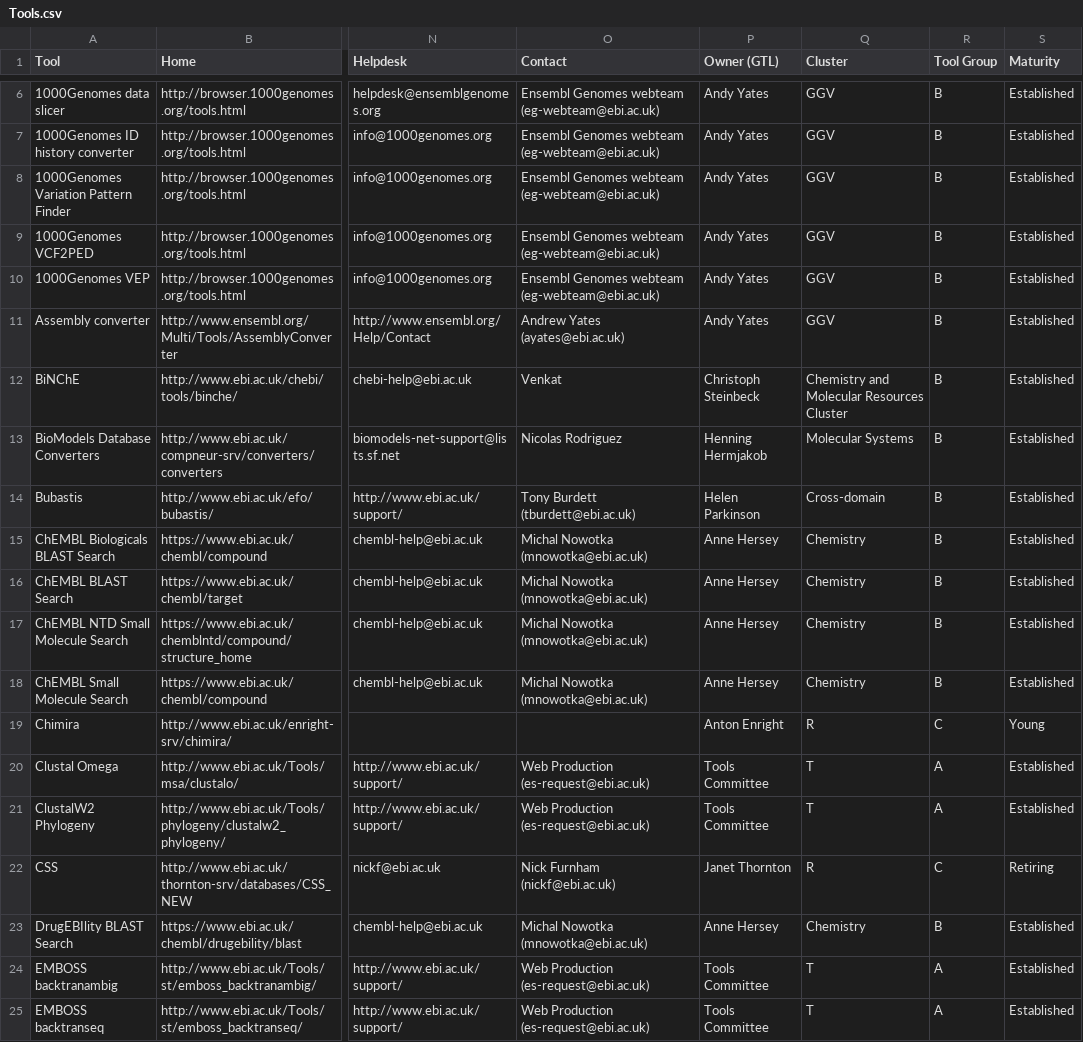
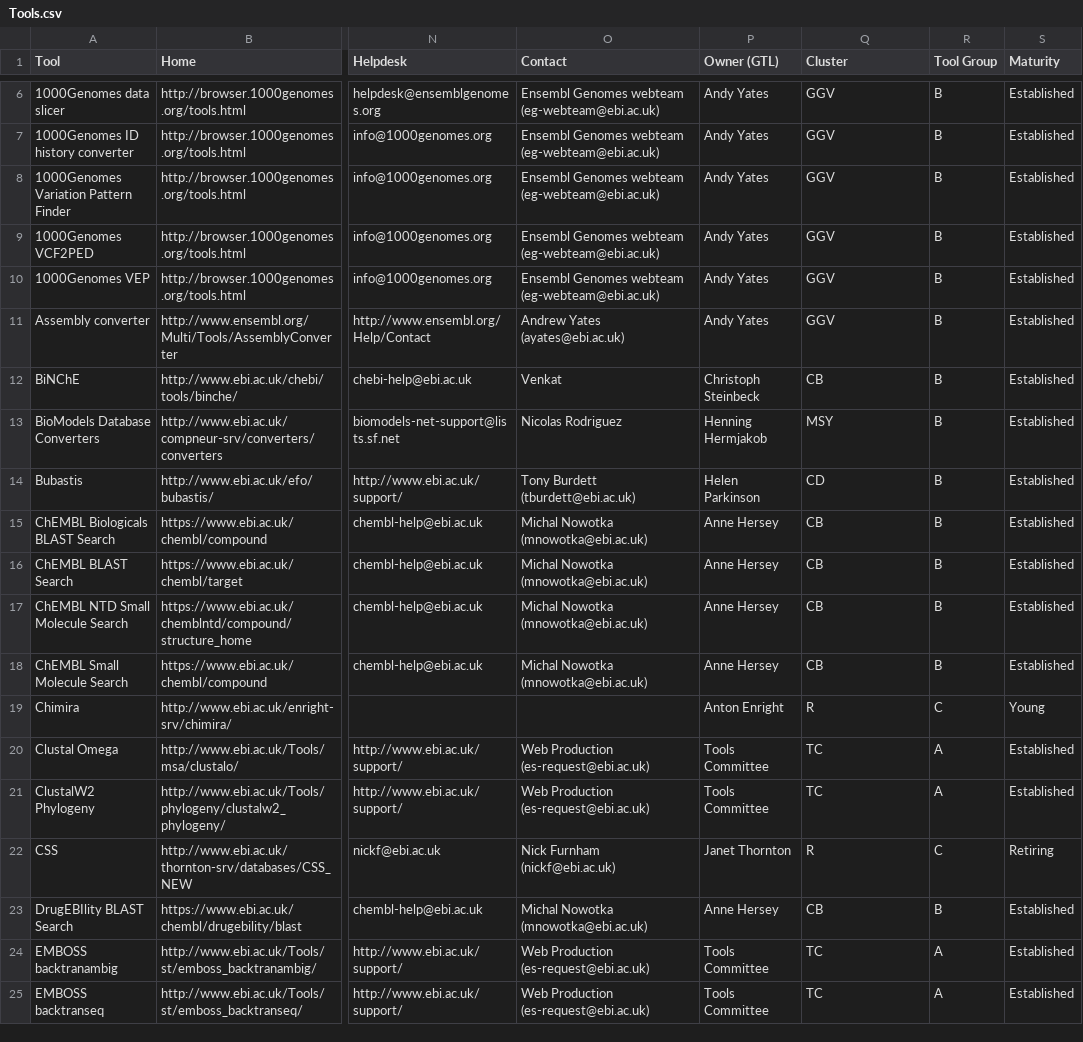
Before and after one commit to ebiwd/edam_tag, a CSV file: Tools.csv, drawn as a sheet; only a part is shown, gaps mark what is left out; the diff covers the shown part only; the diff names each change by its address in the sheet, - before the commit and + after, or states it on an @@ line.

```diff
--- a/Tools.csv
+++ b/Tools.csv
-Q12 (Cluster): Chemistry and Molecular Resources Cluster
+Q12 (Cluster): CB
-Q13 (Cluster): Molecular Systems
+Q13 (Cluster): MSY
-Q14 (Cluster): Cross-domain
+Q14 (Cluster): CD
-Q15:Q18 (Cluster): Chemistry
+Q15:Q18 (Cluster): CB
-Q20:Q21 (Cluster): T
+Q20:Q21 (Cluster): TC
-Q23 (Cluster): Chemistry
+Q23 (Cluster): CB
-Q24:Q25 (Cluster): T
+Q24:Q25 (Cluster): TC
```
Also changed, not shown: 2 removed rows and 70 edited cells elsewhere in this file.
